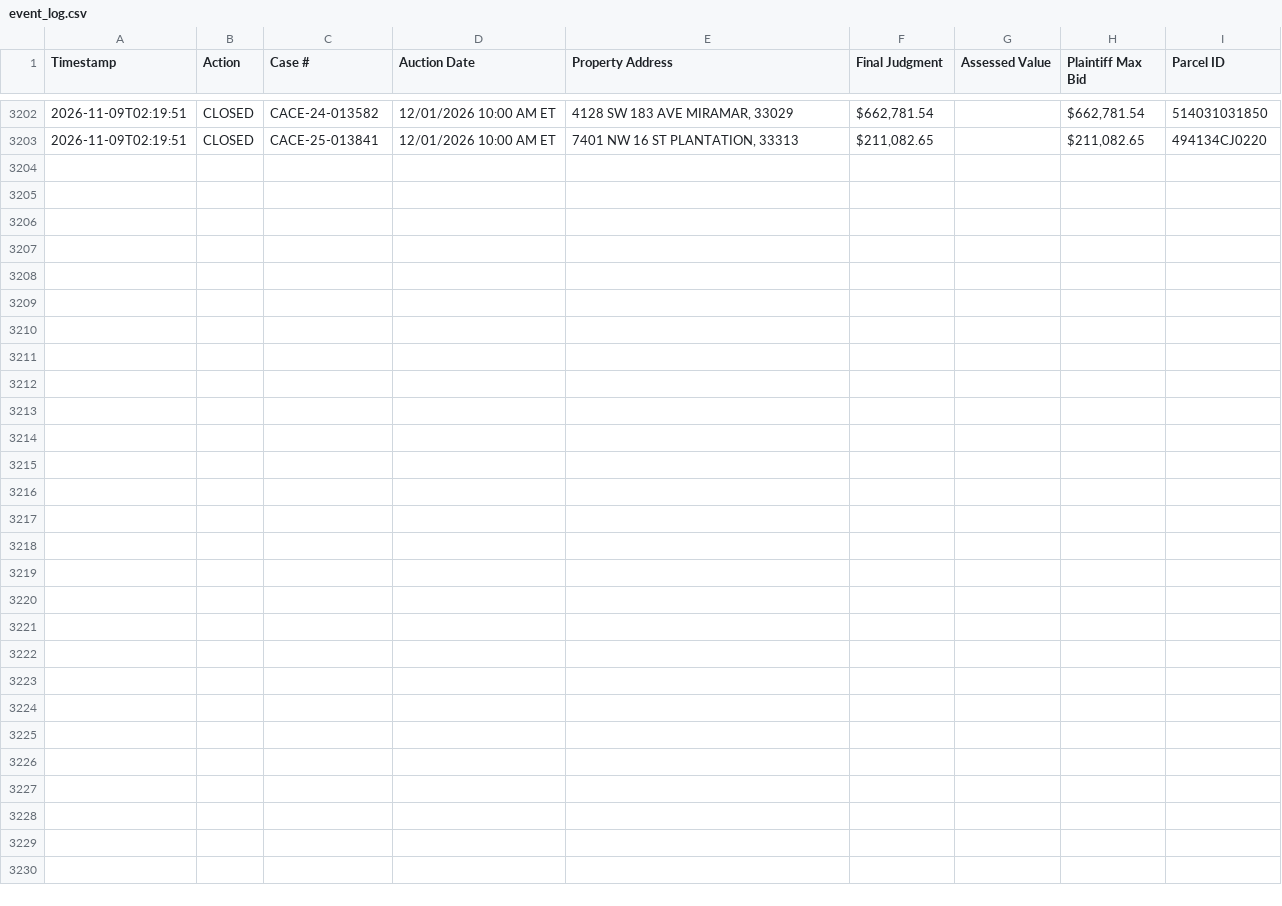
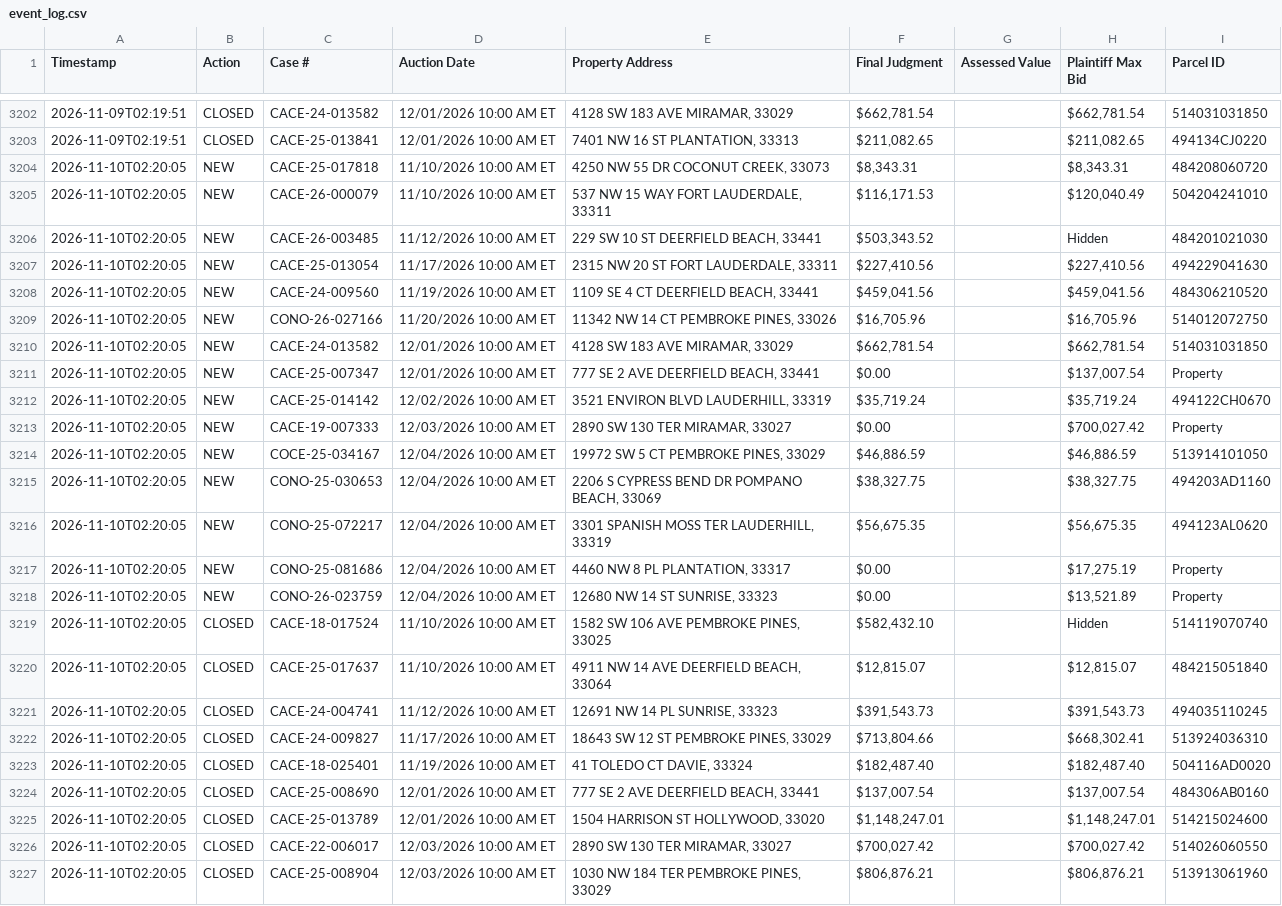
Before and after one commit to figlesias7/realforeclose-broward, a CSV file: data/event_log.csv, drawn as a sheet; only a part is shown, gaps mark what is left out; the diff names each change by its address in the sheet, - before the commit and + after, or states it on an @@ line.

```diff
--- a/data/event_log.csv
+++ b/data/event_log.csv
+row 3204: 2026-11-10T02:20:05 | NEW | CACE-25-017818 | 11/10/2026 10:00 AM ET | 4250 NW 55 DR COCONUT CREEK, 33073 | $8,343.31 |  | $8,343.31 | 484208060720
+row 3205: 2026-11-10T02:20:05 | NEW | CACE-26-000079 | 11/10/2026 10:00 AM ET | 537 NW 15 WAY FORT LAUDERDALE, 33311 | $116,171.53 |  | $120,040.49 | 504204241010
+row 3206: 2026-11-10T02:20:05 | NEW | CACE-26-003485 | 11/12/2026 10:00 AM ET | 229 SW 10 ST DEERFIELD BEACH, 33441 | $503,343.52 |  | Hidden | 484201021030
+row 3207: 2026-11-10T02:20:05 | NEW | CACE-25-013054 | 11/17/2026 10:00 AM ET | 2315 NW 20 ST FORT LAUDERDALE, 33311 | $227,410.56 |  | $227,410.56 | 494229041630
+row 3208: 2026-11-10T02:20:05 | NEW | CACE-24-009560 | 11/19/2026 10:00 AM ET | 1109 SE 4 CT DEERFIELD BEACH, 33441 | $459,041.56 |  | $459,041.56 | 484306210520
+row 3209: 2026-11-10T02:20:05 | NEW | CONO-26-027166 | 11/20/2026 10:00 AM ET | 11342 NW 14 CT PEMBROKE PINES, 33026 | $16,705.96 |  | $16,705.96 | 514012072750
+row 3210: 2026-11-10T02:20:05 | NEW | CACE-24-013582 | 12/01/2026 10:00 AM ET | 4128 SW 183 AVE MIRAMAR, 33029 | $662,781.54 |  | $662,781.54 | 514031031850
+row 3211: 2026-11-10T02:20:05 | NEW | CACE-25-007347 | 12/01/2026 10:00 AM ET | 777 SE 2 AVE DEERFIELD BEACH, 33441 | $0.00 |  | $137,007.54 | Property
+row 3212: 2026-11-10T02:20:05 | NEW | CACE-25-014142 | 12/02/2026 10:00 AM ET | 3521 ENVIRON BLVD LAUDERHILL, 33319 | $35,719.24 |  | $35,719.24 | 494122CH0670
+row 3213: 2026-11-10T02:20:05 | NEW | CACE-19-007333 | 12/03/2026 10:00 AM ET | 2890 SW 130 TER MIRAMAR, 33027 | $0.00 |  | $700,027.42 | Property
+row 3214: 2026-11-10T02:20:05 | NEW | COCE-25-034167 | 12/04/2026 10:00 AM ET | 19972 SW 5 CT PEMBROKE PINES, 33029 | $46,886.59 |  | $46,886.59 | 513914101050
+row 3215: 2026-11-10T02:20:05 | NEW | CONO-25-030653 | 12/04/2026 10:00 AM ET | 2206 S CYPRESS BEND DR POMPANO BEACH, 33069 | $38,327.75 |  | $38,327.75 | 494203AD1160
+row 3216: 2026-11-10T02:20:05 | NEW | CONO-25-072217 | 12/04/2026 10:00 AM ET | 3301 SPANISH MOSS TER LAUDERHILL, 33319 | $56,675.35 |  | $56,675.35 | 494123AL0620
+row 3217: 2026-11-10T02:20:05 | NEW | CONO-25-081686 | 12/04/2026 10:00 AM ET | 4460 NW 8 PL PLANTATION, 33317 | $0.00 |  | $17,275.19 | Property
+row 3218: 2026-11-10T02:20:05 | NEW | CONO-26-023759 | 12/04/2026 10:00 AM ET | 12680 NW 14 ST SUNRISE, 33323 | $0.00 |  | $13,521.89 | Property
+row 3219: 2026-11-10T02:20:05 | CLOSED | CACE-18-017524 | 11/10/2026 10:00 AM ET | 1582 SW 106 AVE PEMBROKE PINES, 33025 | $582,432.10 |  | Hidden | 514119070740
+row 3220: 2026-11-10T02:20:05 | CLOSED | CACE-25-017637 | 11/10/2026 10:00 AM ET | 4911 NW 14 AVE DEERFIELD BEACH, 33064 | $12,815.07 |  | $12,815.07 | 484215051840
+row 3221: 2026-11-10T02:20:05 | CLOSED | CACE-24-004741 | 11/12/2026 10:00 AM ET | 12691 NW 14 PL SUNRISE, 33323 | $391,543.73 |  | $391,543.73 | 494035110245
+row 3222: 2026-11-10T02:20:05 | CLOSED | CACE-24-009827 | 11/17/2026 10:00 AM ET | 18643 SW 12 ST PEMBROKE PINES, 33029 | $713,804.66 |  | $668,302.41 | 513924036310
+row 3223: 2026-11-10T02:20:05 | CLOSED | CACE-18-025401 | 11/19/2026 10:00 AM ET | 41 TOLEDO CT DAVIE, 33324 | $182,487.40 |  | $182,487.40 | 504116AD0020
+row 3224: 2026-11-10T02:20:05 | CLOSED | CACE-25-008690 | 12/01/2026 10:00 AM ET | 777 SE 2 AVE DEERFIELD BEACH, 33441 | $137,007.54 |  | $137,007.54 | 484306AB0160
+row 3225: 2026-11-10T02:20:05 | CLOSED | CACE-25-013789 | 12/01/2026 10:00 AM ET | 1504 HARRISON ST HOLLYWOOD, 33020 | $1,148,247.01 |  | $1,148,247.01 | 514215024600
+row 3226: 2026-11-10T02:20:05 | CLOSED | CACE-22-006017 | 12/03/2026 10:00 AM ET | 2890 SW 130 TER MIRAMAR, 33027 | $700,027.42 |  | $700,027.42 | 514026060550
+row 3227: 2026-11-10T02:20:05 | CLOSED | CACE-25-008904 | 12/03/2026 10:00 AM ET | 1030 NW 184 TER PEMBROKE PINES, 33029 | $806,876.21 |  | $806,876.21 | 513913061960
```
Also changed, not shown: data/active_foreclosures.csv, data/all_seen.csv, 3 other files.
